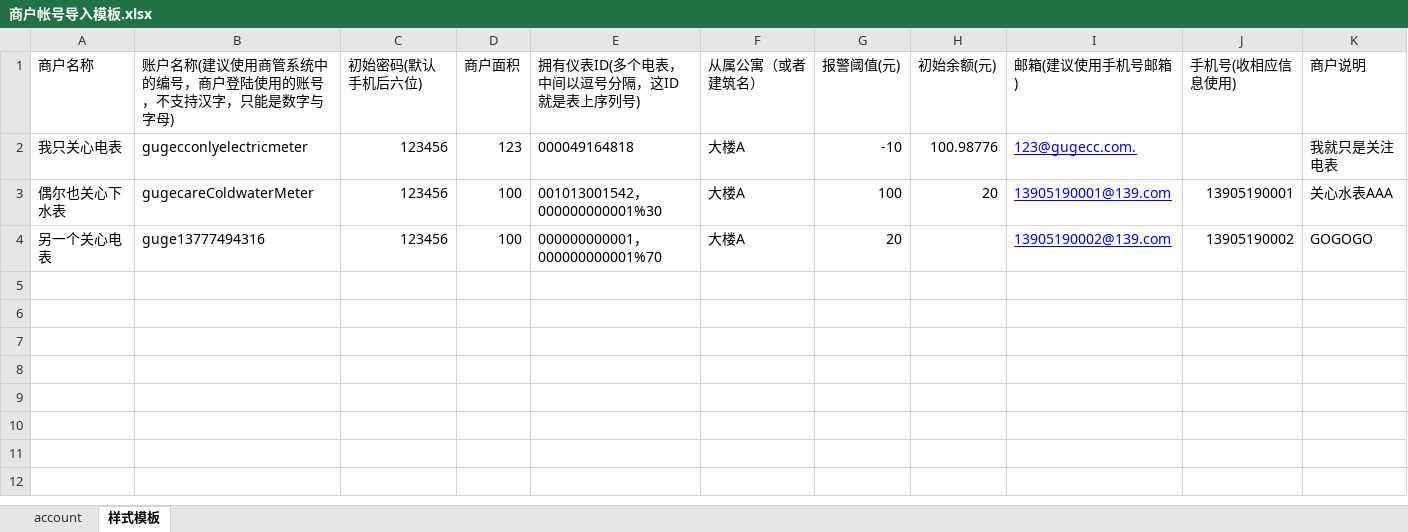
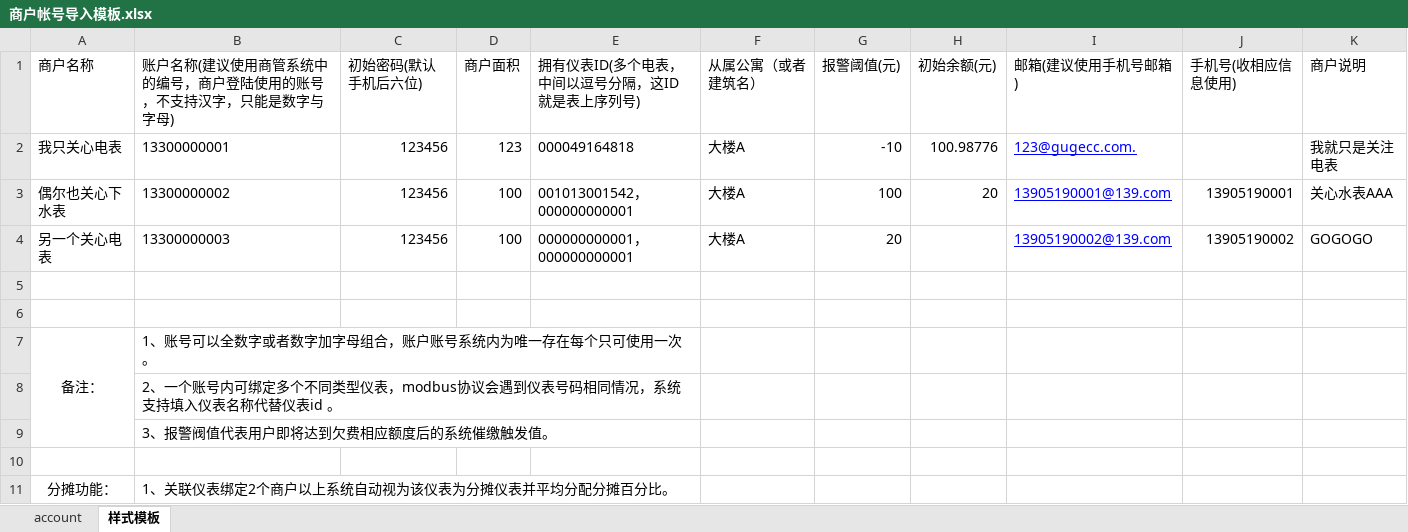
Before and after one commit to cloudenergy/admin, an Excel workbook: files/商户帐号导入模板.xlsx, sheet 样式模板, drawn as a sheet; values as stored, in another font and other column widths than the file's, no borders; the diff names each change by its address in the sheet, - before the commit and + after, or states it on an @@ line.

Commit message:
模板替换

```diff
--- a/files/商户帐号导入模板.xlsx (sheet 样式模板)
+++ b/files/商户帐号导入模板.xlsx (sheet 样式模板)
-B2: gugecconlyelectricmeter
+B2: 13300000001
-B3: gugecareColdwaterMeter
+B3: 13300000002
-E3 (拥有仪表ID(多个电表，中间以逗号分隔，这ID就是表上序列号)): 001013001542，000000000001%30
+E3 (拥有仪表ID(多个电表，中间以逗号分隔，这ID就是表上序列号)): 001013001542，000000000001
-B4: guge13777494316
+B4: 13300000003
-E4 (拥有仪表ID(多个电表，中间以逗号分隔，这ID就是表上序列号)): 000000000001，000000000001%70
+E4 (拥有仪表ID(多个电表，中间以逗号分隔，这ID就是表上序列号)): 000000000001，000000000001
+row 5: (empty)
+row 6: (empty)
+row 7: 备注： | 1、账号可以全数字或者数字加字母组合，账户账号系统内为唯一存在每个只可使用一次。
+row 8:  | 2、一个账号内可绑定多个不同类型仪表，modbus协议会遇到仪表号码相同情况，系统支持填入仪表名称代替仪表id 。
+row 9:  | 3、报警阀值代表用户即将达到欠费相应额度后的系统催缴触发值。
+row 10: (empty)
+row 11: 分摊功能： | 1、关联仪表绑定2个商户以上系统自动视为该仪表为分摊仪表并平均分配分摊百分比。
```
